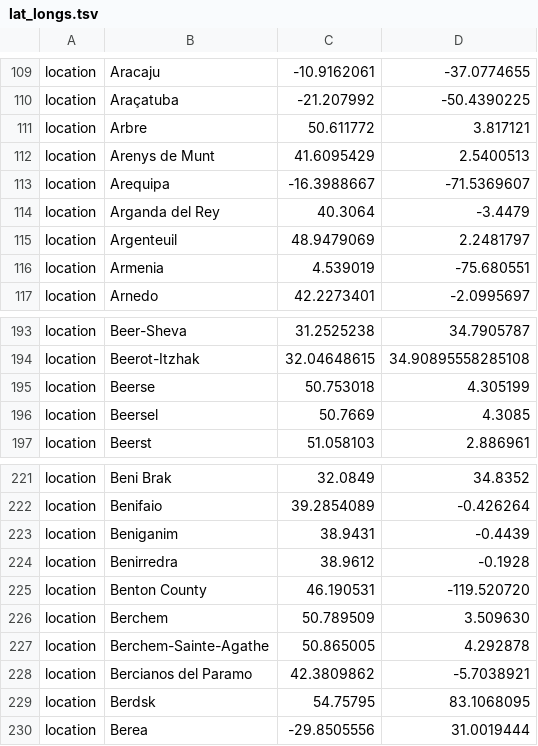
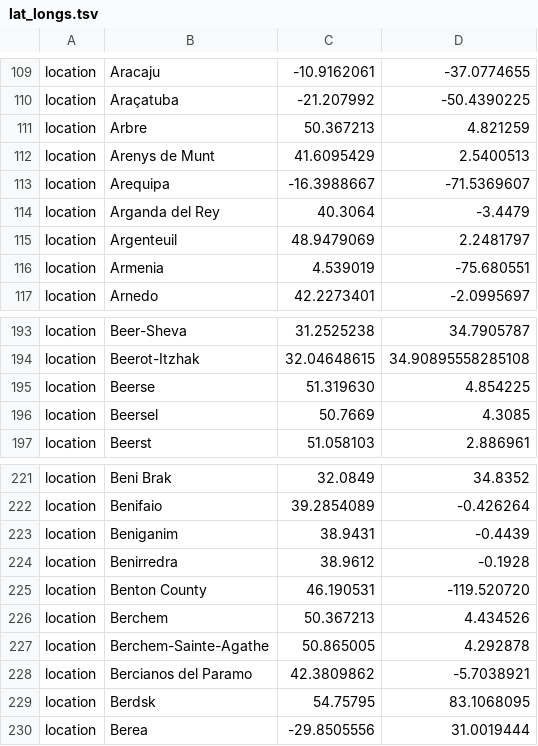
Before and after one commit to GuyBaele/sars-cov-2-belgium, a TSV file: defaults/lat_longs.tsv, drawn as a sheet; only a part is shown, gaps mark what is left out.

Commit message:
Update description and lat/longs

```diff
--- a/defaults/lat_longs.tsv
+++ b/defaults/lat_longs.tsv
@@ -110,3 +110,3 @@ location	Aracaju	-10.9162061	-37.0774655
 location	Araçatuba	-21.207992	-50.4390225
-location	Arbre	50.611772	3.817121
+location	Arbre	50.367213	4.821259
 location	Arenys de Munt	41.6095429	2.5400513
@@ -194,3 +194,3 @@ location	Beer-Sheva	31.2525238	34.7905787
 location	Beerot-Itzhak	32.04648615	34.90895558285108
-location	Beerse	50.753018	4.305199
+location	Beerse	51.319630	4.854225
 location	Beersel	50.7669	4.3085
@@ -225,3 +225,3 @@ location	Benirredra	38.9612	-0.1928
 location	Benton County	46.190531	-119.520720
-location	Berchem	50.789509	3.509630
+location	Berchem	50.367213	4.434526
 location	Berchem-Sainte-Agathe	50.865005	4.292878
```
Also changed, not shown: 1 other file.
